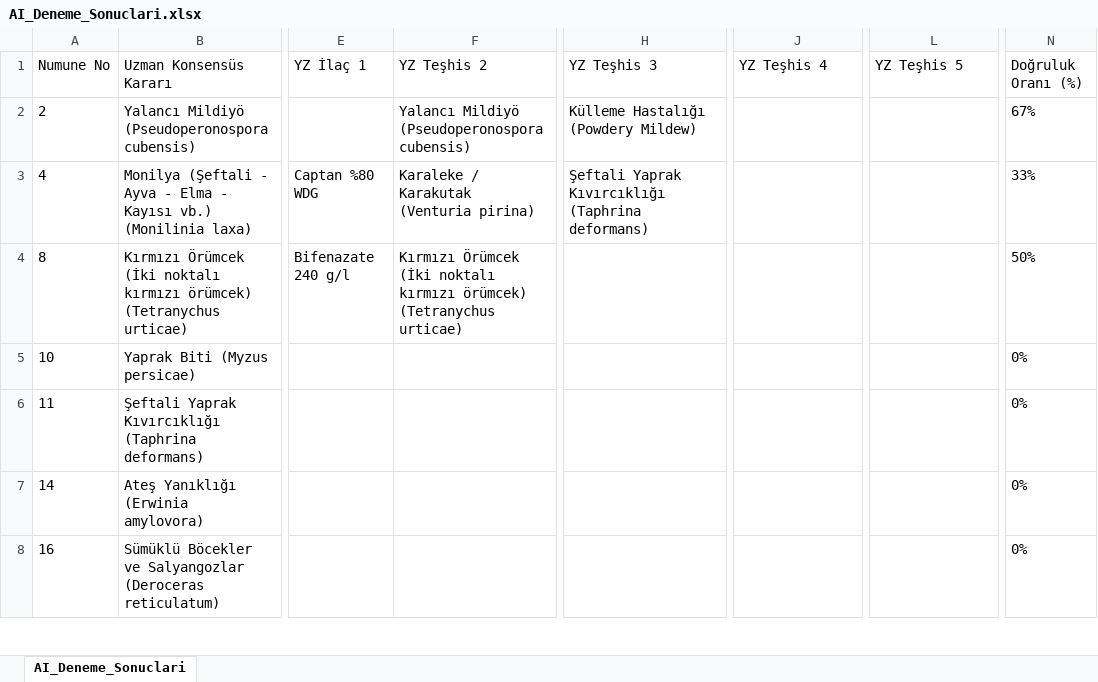
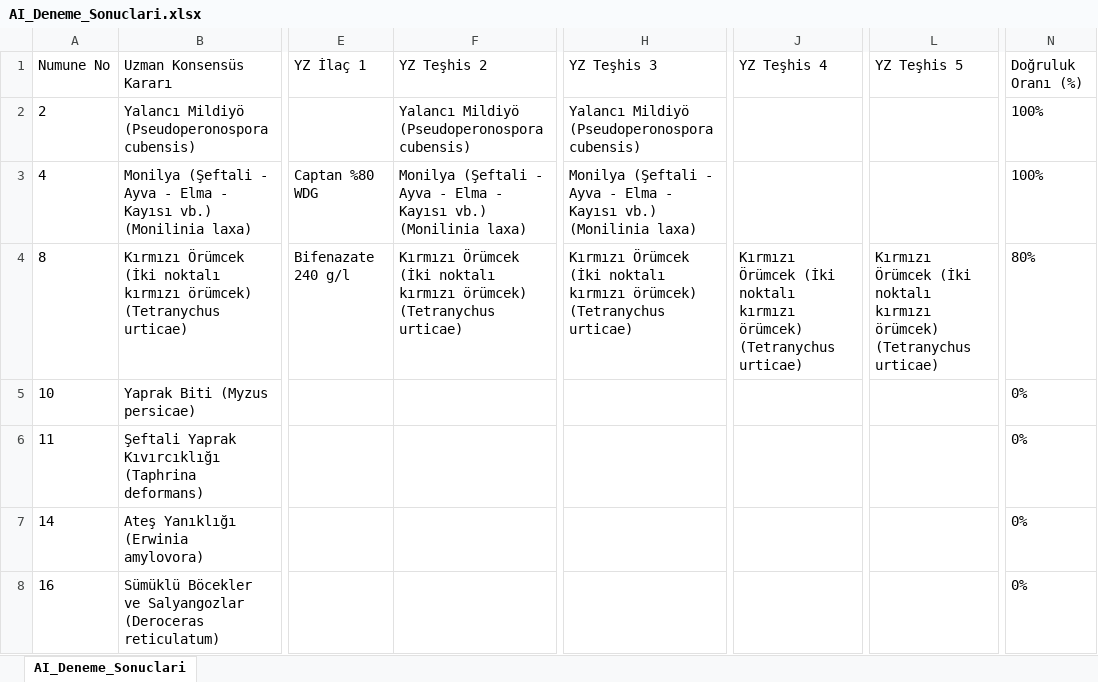
Before and after one commit to sefkaysoft/agromapai, an Excel workbook: AI_Deneme_Sonuclari.xlsx, sheet AI_Deneme_Sonuclari, drawn as a sheet; only a part is shown, gaps mark what is left out; values as stored, in another font and other column widths than the file's, no borders; the diff names each change by its address in the sheet, - before the commit and + after, or states it on an @@ line.

Commit message:
AgroMap AI: Son YZ deneme sonuçları manuel olarak kaydedildi

```diff
--- a/AI_Deneme_Sonuclari.xlsx (sheet AI_Deneme_Sonuclari)
+++ b/AI_Deneme_Sonuclari.xlsx (sheet AI_Deneme_Sonuclari)
-H2 (YZ Teşhis 3): Külleme Hastalığı (Powdery Mildew)
+H2 (YZ Teşhis 3): Yalancı Mildiyö (Pseudoperonospora cubensis)
-N2 (Doğruluk Oranı (%)): 67%
+N2 (Doğruluk Oranı (%)): 100%
-F3 (YZ Teşhis 2): Karaleke / Karakutak (Venturia pirina)
+F3 (YZ Teşhis 2): Monilya (Şeftali - Ayva - Elma - Kayısı vb.) (Monilinia laxa)
-H3 (YZ Teşhis 3): Şeftali Yaprak Kıvırcıklığı (Taphrina deformans)
+H3 (YZ Teşhis 3): Monilya (Şeftali - Ayva - Elma - Kayısı vb.) (Monilinia laxa)
-N3 (Doğruluk Oranı (%)): 33%
+N3 (Doğruluk Oranı (%)): 100%
-H4 (YZ Teşhis 3): (empty)
+H4 (YZ Teşhis 3): Kırmızı Örümcek (İki noktalı kırmızı örümcek) (Tetranychus urticae)
-J4 (YZ Teşhis 4): (empty)
+J4 (YZ Teşhis 4): Kırmızı Örümcek (İki noktalı kırmızı örümcek) (Tetranychus urticae)
-L4 (YZ Teşhis 5): (empty)
+L4 (YZ Teşhis 5): Kırmızı Örümcek (İki noktalı kırmızı örümcek) (Tetranychus urticae)
-N4 (Doğruluk Oranı (%)): 50%
+N4 (Doğruluk Oranı (%)): 80%
```
